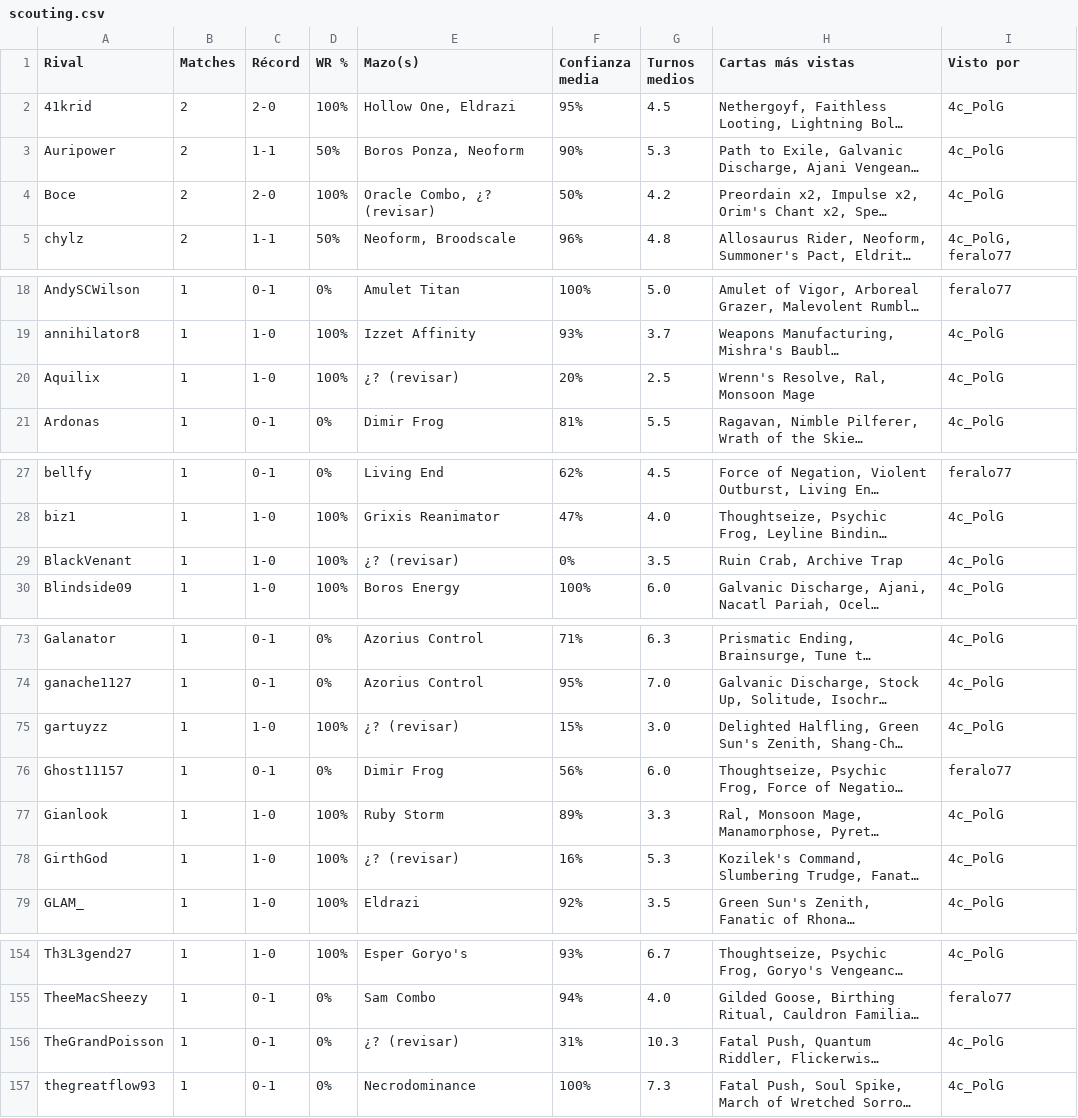
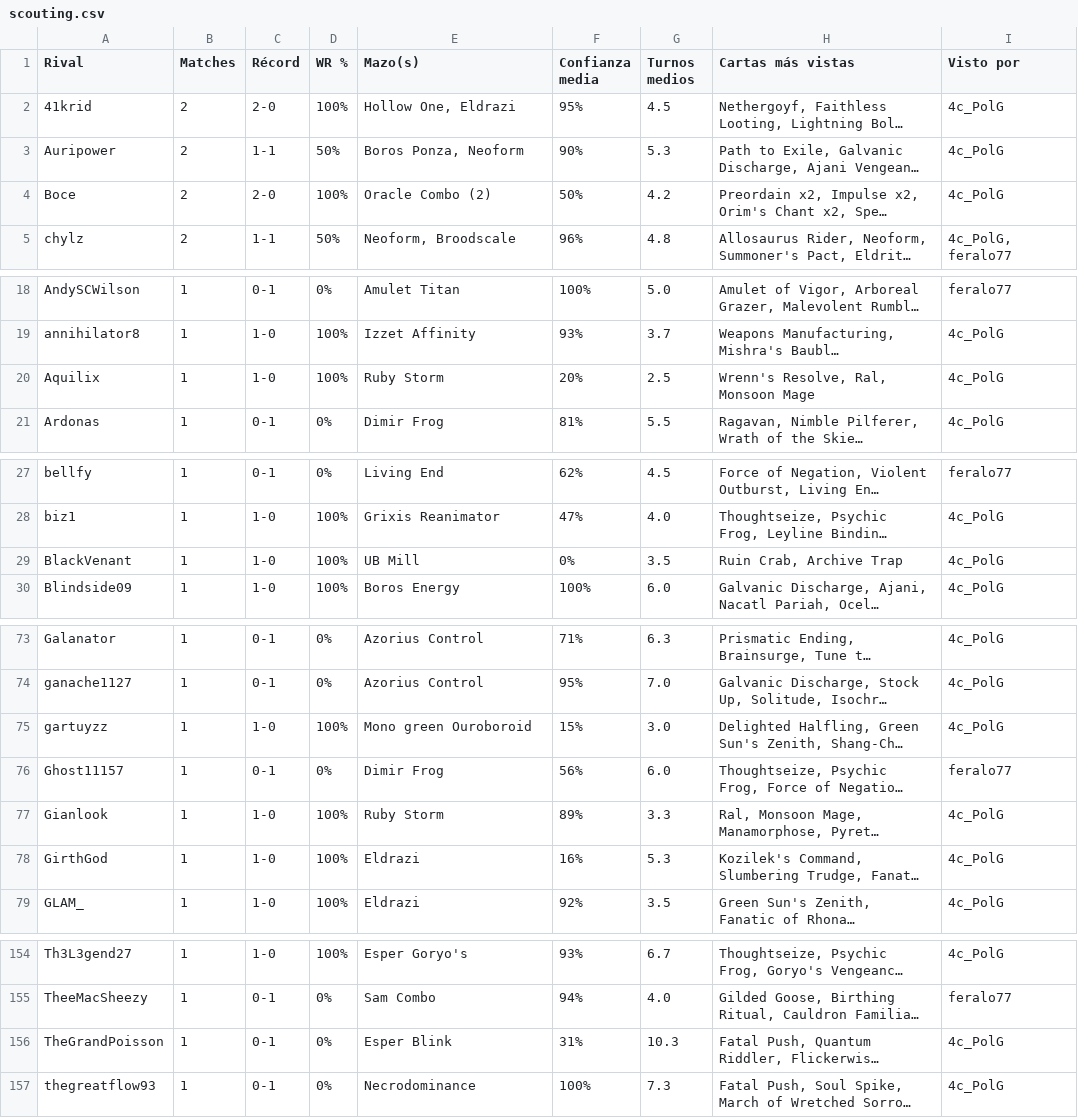
Before and after one commit to feralo77/mtg-izzet, a CSV file: scouting.csv, drawn as a sheet; only a part is shown, gaps mark what is left out; long unchanged cells end in …; the diff covers the shown part only; the diff names each change by its address in the sheet, - before the commit and + after, or states it on an @@ line.

```diff
--- a/scouting.csv
+++ b/scouting.csv
-E4 (Mazo(s)): Oracle Combo, ¿? (revisar)
+E4 (Mazo(s)): Oracle Combo (2)
-E20 (Mazo(s)): ¿? (revisar)
+E20 (Mazo(s)): Ruby Storm
-E29 (Mazo(s)): ¿? (revisar)
+E29 (Mazo(s)): UB Mill
-E75 (Mazo(s)): ¿? (revisar)
+E75 (Mazo(s)): Mono green Ouroboroid
-E78 (Mazo(s)): ¿? (revisar)
+E78 (Mazo(s)): Eldrazi
-E156 (Mazo(s)): ¿? (revisar)
+E156 (Mazo(s)): Esper Blink
```
Also changed, not shown: 1 edited cell elsewhere in this file, games.csv, registro.csv, 2 other files.
